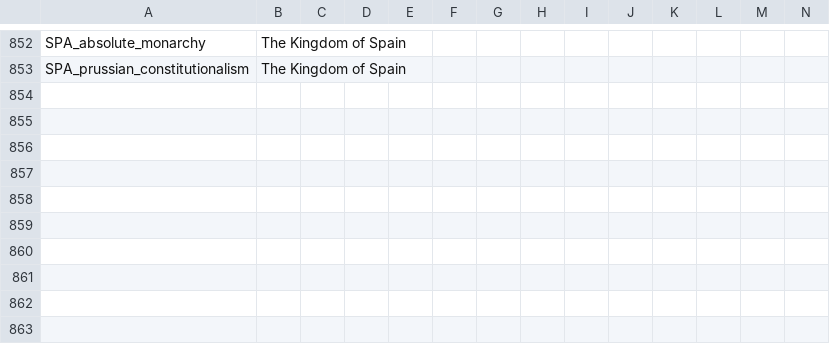
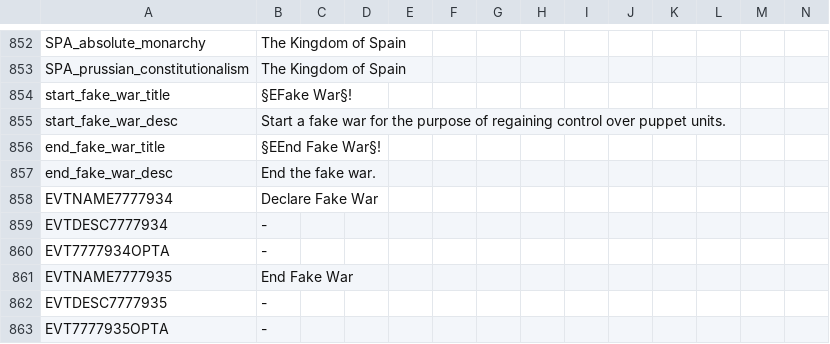
Before and after one commit to GeneralTownes/Historical_MP_Series_Vic2, a CSV file: HMPS/localisation/0000_mine.csv, drawn as a sheet; only a part is shown, gaps mark what is left out; rows hold the shown columns only; the diff names each change by its address in the sheet, - before the commit and + after, or states it on an @@ line.

Commit message:
Re-control Puppet Units
- Can declare a fake war to regain control of puppet units
- Going vanguard communist wont give social reforms instantly
- Session rules refined

```diff
--- a/HMPS/localisation/0000_mine.csv
+++ b/HMPS/localisation/0000_mine.csv
+row 854: start_fake_war_title | §EFake War§!
+row 855: start_fake_war_desc | Start a fake war for the purpose of regaining control over puppet units.
+row 856: end_fake_war_title | §EEnd Fake War§!
+row 857: end_fake_war_desc | End the fake war.
+row 858: EVTNAME7777934 | Declare Fake War
+row 859: EVTDESC7777934 | -
+row 860: EVT7777934OPTA | -
+row 861: EVTNAME7777935 | End Fake War
+row 862: EVTDESC7777935 | -
+row 863: EVT7777935OPTA | -
```
Also changed, not shown: HMPS/localisation/NewCBs.csv, 7 other files.
